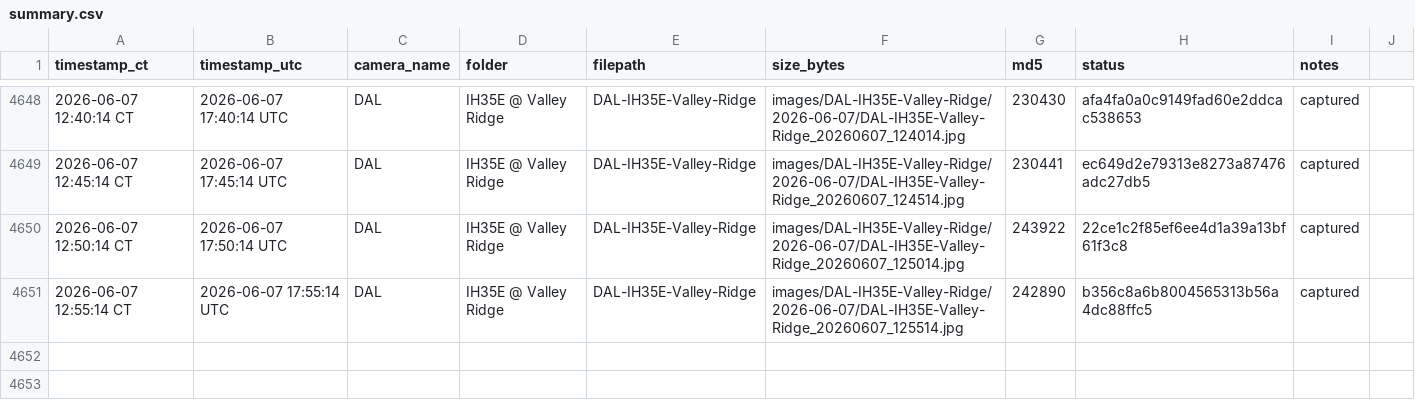
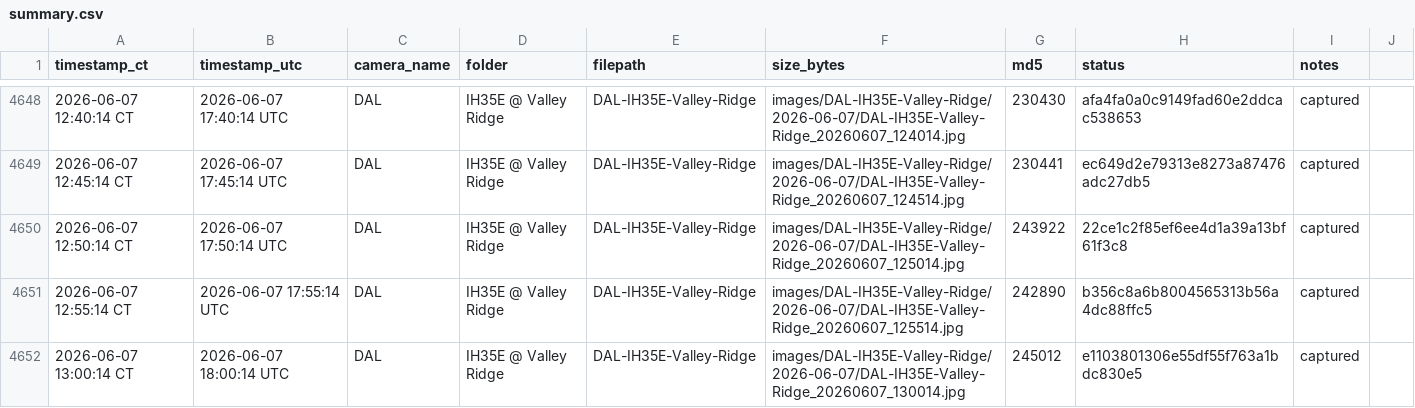
Before and after one commit to aifornsb/txdot-cameras, a CSV file: summary.csv, drawn as a sheet; only a part is shown, gaps mark what is left out.

Commit message:
IH35E Valley Ridge — 2026-06-07 18:00 UTC

```diff
--- a/summary.csv
+++ b/summary.csv
@@ -4651 +4651,2 @@ timestamp_ct,timestamp_utc,camera_name,folder,filepath,size_bytes,md5,status,not
 2026-06-07 12:55:14 CT,2026-06-07 17:55:14 UTC,DAL,IH35E @ Valley Ridge,DAL-IH35E-Valley-Ridge,images/DAL-IH35E-Valley-Ridge/2026-06-07/DAL-IH35E-Valley-Ridge_20260607_125514.jpg,242890,b356c8a6b8004565313b56a4dc88ffc5,captured,
+2026-06-07 13:00:14 CT,2026-06-07 18:00:14 UTC,DAL,IH35E @ Valley Ridge,DAL-IH35E-Valley-Ridge,images/DAL-IH35E-Valley-Ridge/2026-06-07/DAL-IH35E-Valley-Ridge_20260607_130014.jpg,245012,e1103801306e55df55f763a1bdc830e5,captured,
```
Also changed, not shown: 1 other file.
